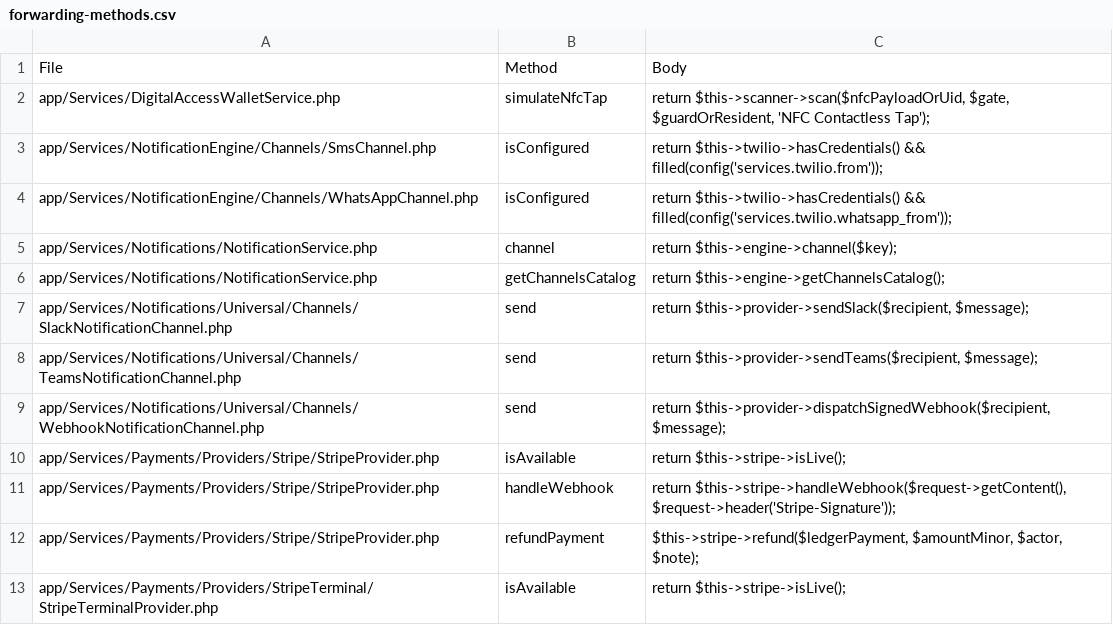
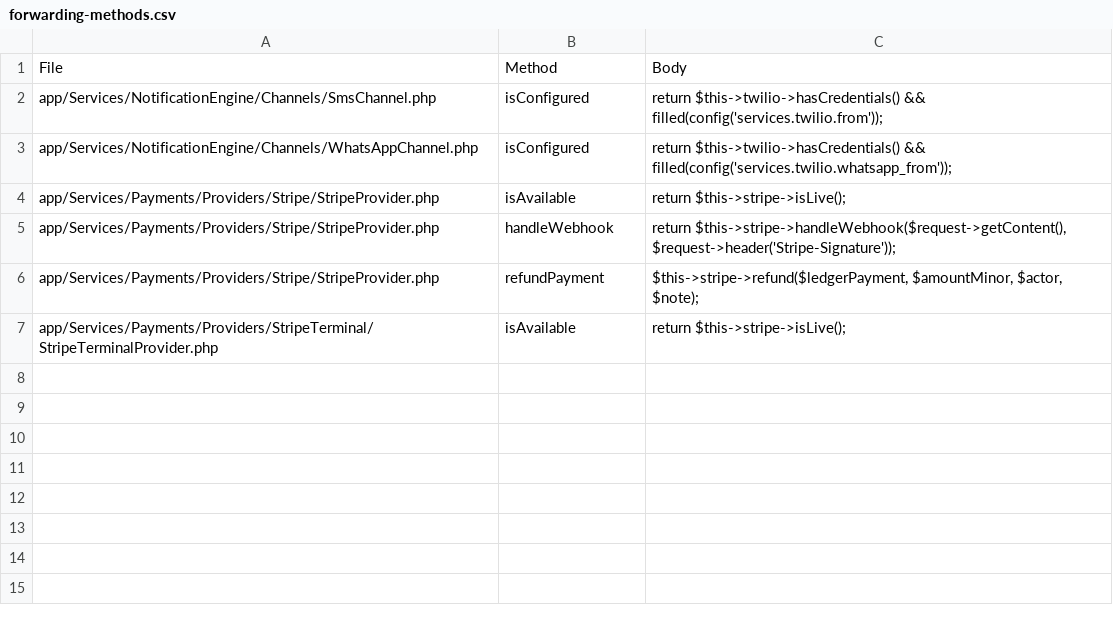
Before and after one commit to twevythelwel-star/Laravel-CommunityHub, a CSV file: docs/architecture/forwarding-methods.csv, drawn as a sheet; the diff names each change by its address in the sheet, - before the commit and + after, or states it on an @@ line.

Commit message:
feat(access): gate pass engine, wallet credentials, occupancy monitoring, and architecture ratchet

```diff
--- a/docs/architecture/forwarding-methods.csv
+++ b/docs/architecture/forwarding-methods.csv
-row 2: app/Services/DigitalAccessWalletService.php | simulateNfcTap | return $this->scanner->scan($nfcPayloadOrUid, $gate, $guardOrResident, 'NFC Contactless Tap');
-row 5: app/Services/Notifications/NotificationService.php | channel | return $this->engine->channel($key);
-row 6: app/Services/Notifications/NotificationService.php | getChannelsCatalog | return $this->engine->getChannelsCatalog();
-row 7: app/Services/Notifications/Universal/Channels/SlackNotificationChannel.php | send | return $this->provider->sendSlack($recipient, $message);
-row 8: app/Services/Notifications/Universal/Channels/TeamsNotificationChannel.php | send | return $this->provider->sendTeams($recipient, $message);
-row 9: app/Services/Notifications/Universal/Channels/WebhookNotificationChannel.php | send | return $this->provider->dispatchSignedWebhook($recipient, $message);
```
Also changed, not shown: docs/architecture/duplicate-blocks.csv, docs/architecture/loc-by-area.csv, 47 other files.
